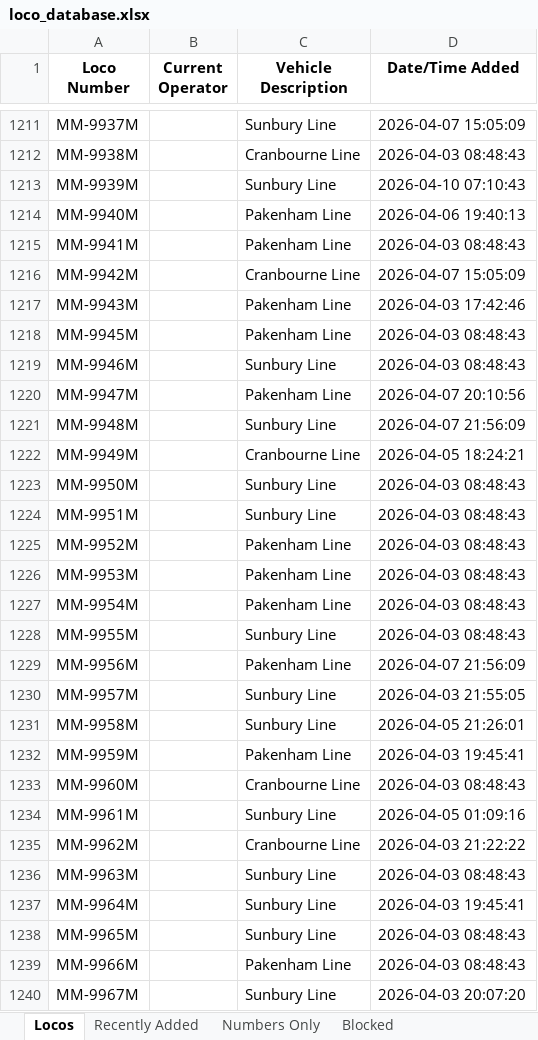
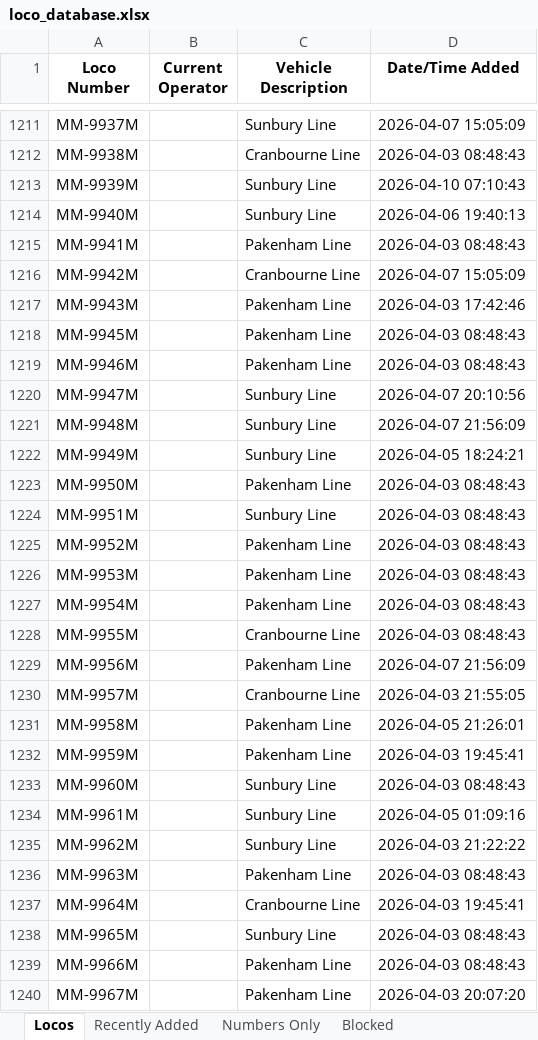
Before and after one commit to grahame21/railops-backend, an Excel workbook: static/downloads/loco_database.xlsx, sheet Locos, drawn as a sheet; only a part is shown, gaps mark what is left out; values as stored, in another font and other column widths than the file's, no borders; the diff covers the shown part only; the diff names each change by its address in the sheet, - before the commit and + after, or states it on an @@ line.

```diff
--- a/static/downloads/loco_database.xlsx (sheet Locos)
+++ b/static/downloads/loco_database.xlsx (sheet Locos)
-C1214 (Vehicle Description): Pakenham Line
+C1214 (Vehicle Description): Sunbury Line
-C1219 (Vehicle Description): Sunbury Line
+C1219 (Vehicle Description): Pakenham Line
-C1220 (Vehicle Description): Pakenham Line
+C1220 (Vehicle Description): Sunbury Line
-C1222 (Vehicle Description): Cranbourne Line
+C1222 (Vehicle Description): Sunbury Line
-C1223 (Vehicle Description): Sunbury Line
+C1223 (Vehicle Description): Pakenham Line
-C1228 (Vehicle Description): Sunbury Line
+C1228 (Vehicle Description): Cranbourne Line
-C1230 (Vehicle Description): Sunbury Line
+C1230 (Vehicle Description): Cranbourne Line
-C1231 (Vehicle Description): Sunbury Line
+C1231 (Vehicle Description): Pakenham Line
-C1233 (Vehicle Description): Cranbourne Line
+C1233 (Vehicle Description): Sunbury Line
-C1235 (Vehicle Description): Cranbourne Line
+C1235 (Vehicle Description): Sunbury Line
-C1236 (Vehicle Description): Sunbury Line
+C1236 (Vehicle Description): Pakenham Line
-C1237 (Vehicle Description): Sunbury Line
+C1237 (Vehicle Description): Cranbourne Line
-C1240 (Vehicle Description): Sunbury Line
+C1240 (Vehicle Description): Pakenham Line
```
Also changed, not shown: 1 added row and 73 edited cells elsewhere in this sheet, sheet Numbers Only, sheet Recently Added, static/downloads/loco_numbers_only.xlsx, 9 other files.
